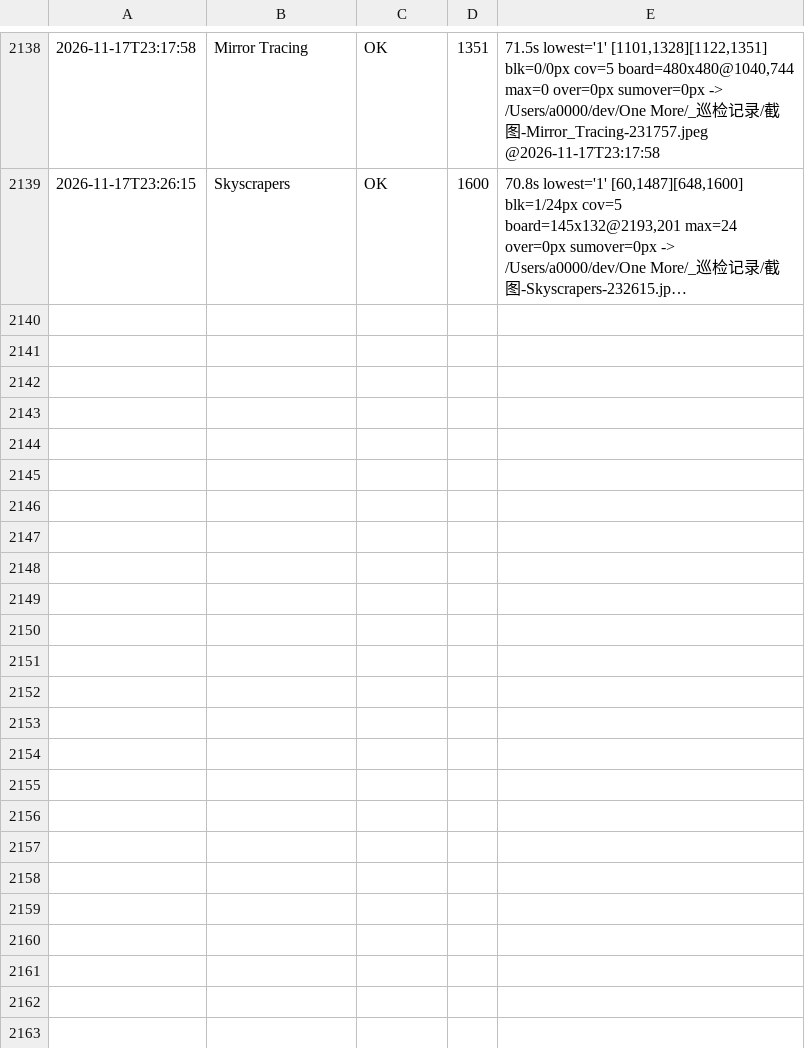
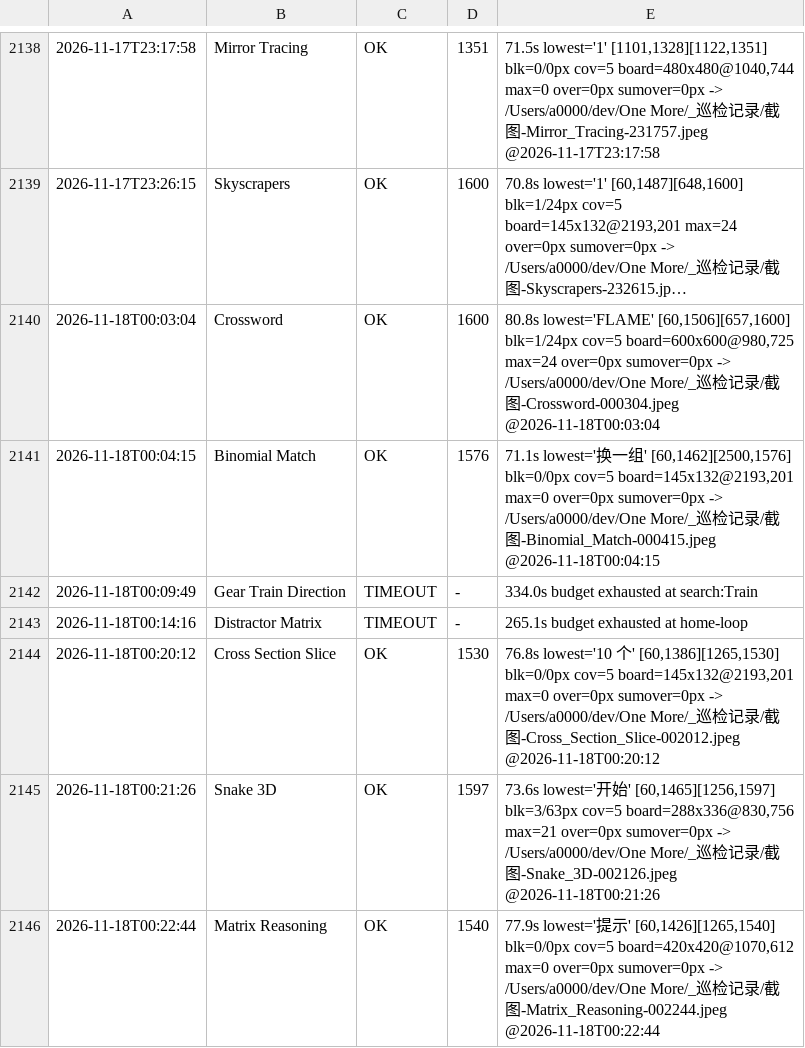
Before and after one commit to AWEsome639/one-more, a TSV file: _巡检记录/layout-canonical.tsv, drawn as a sheet; only a part is shown, gaps mark what is left out; long unchanged cells end in …; the diff names each change by its address in the sheet, - before the commit and + after, or states it on an @@ line.

Commit message:
台账增量落盘（跑批中）

```diff
--- a/_巡检记录/layout-canonical.tsv
+++ b/_巡检记录/layout-canonical.tsv
+row 2140: 2026-11-18T00:03:04 | Crossword | OK | 1600 | 80.8s lowest='FLAME' [60,1506][657,1600] blk=1/24px cov=5 board=600x600@980,725 max=24 over=0px sumover=0px -> /Users/a0000/dev/One More/_巡检记录/截图-Crossword-000304.jpeg @2026-11-18T00:03:04
+row 2141: 2026-11-18T00:04:15 | Binomial Match | OK | 1576 | 71.1s lowest='换一组' [60,1462][2500,1576] blk=0/0px cov=5 board=145x132@2193,201 max=0 over=0px sumover=0px -> /Users/a0000/dev/One More/_巡检记录/截图-Binomial_Match-000415.jpeg @2026-11-18T00:04:15
+row 2142: 2026-11-18T00:09:49 | Gear Train Direction | TIMEOUT | - | 334.0s budget exhausted at search:Train
+row 2143: 2026-11-18T00:14:16 | Distractor Matrix | TIMEOUT | - | 265.1s budget exhausted at home-loop
+row 2144: 2026-11-18T00:20:12 | Cross Section Slice | OK | 1530 | 76.8s lowest='10 个' [60,1386][1265,1530] blk=0/0px cov=5 board=145x132@2193,201 max=0 over=0px sumover=0px -> /Users/a0000/dev/One More/_巡检记录/截图-Cross_Section_Slice-002012.jpeg @2026-11-18T00:20:12
+row 2145: 2026-11-18T00:21:26 | Snake 3D | OK | 1597 | 73.6s lowest='开始' [60,1465][1256,1597] blk=3/63px cov=5 board=288x336@830,756 max=21 over=0px sumover=0px -> /Users/a0000/dev/One More/_巡检记录/截图-Snake_3D-002126.jpeg @2026-11-18T00:21:26
+row 2146: 2026-11-18T00:22:44 | Matrix Reasoning | OK | 1540 | 77.9s lowest='提示' [60,1426][1265,1540] blk=0/0px cov=5 board=420x420@1070,612 max=0 over=0px sumover=0px -> /Users/a0000/dev/One More/_巡检记录/截图-Matrix_Reasoning-002244.jpeg @2026-11-18T00:22:44
```
